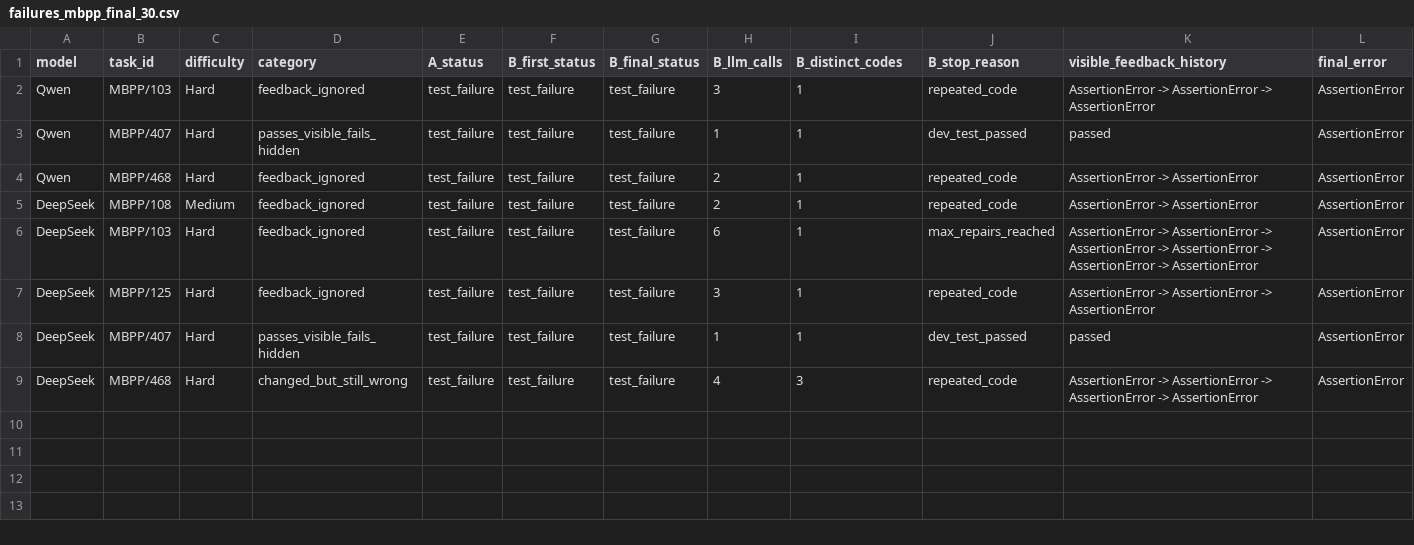
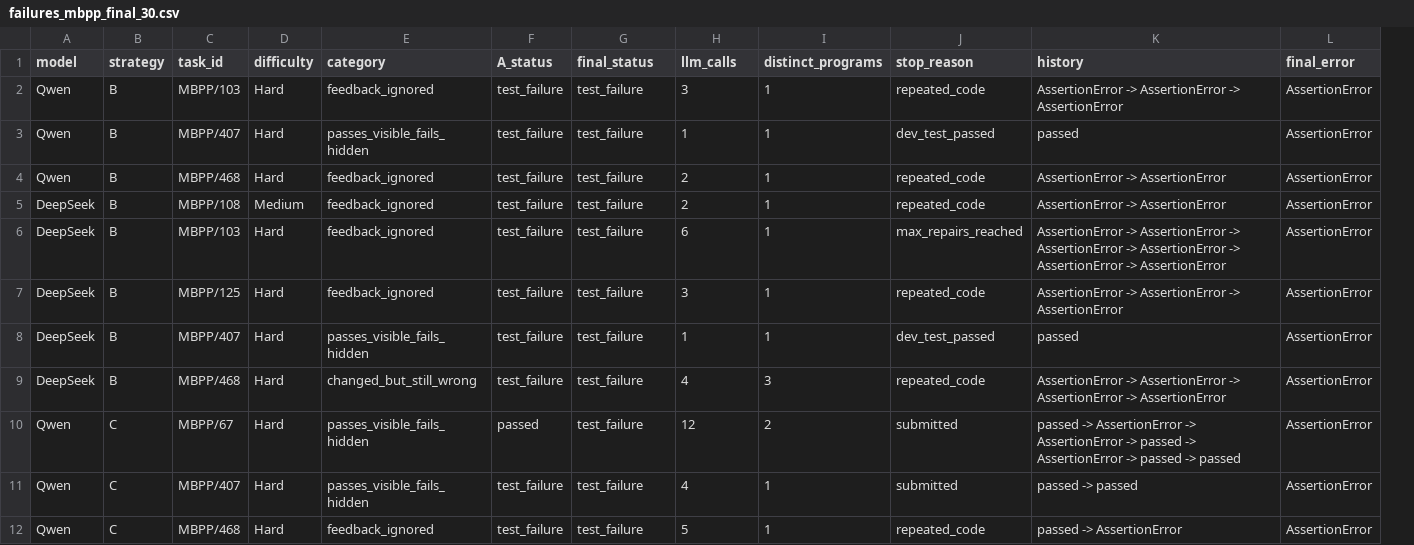
Before and after one commit to Yogadarsa/Team-Horizon, a CSV file: results/analysis/failures_mbpp_final_30.csv, drawn as a sheet; only a part is shown; removed rows and columns are numbered as before the commit, all else as after; rows hold the shown columns only; the diff covers the shown part only; the diff names each change by its address in the sheet, - before the commit and + after, or states it on an @@ line.

Commit message:
Strategy C: analysis, checks and methods

```diff
--- a/results/analysis/failures_mbpp_final_30.csv
+++ b/results/analysis/failures_mbpp_final_30.csv
+column B (strategy), rows 2-9: all B
-column F (B_first_status), rows 2-9: all test_failure
-G1: B_final_status
+G1: final_status
-H1: B_llm_calls
+H1: llm_calls
-I1: B_distinct_codes
+I1: distinct_programs
-J1: B_stop_reason
+J1: stop_reason
-K1: visible_feedback_history
+K1: history
+row 10: Qwen | C | MBPP/67 | Hard | passes_visible_fails_hidden | passed | test_failure | 12 | 2 | submitted | passed -> AssertionError -> AssertionError -> passed -> AssertionError -> passed -> passed | AssertionError
+row 11: Qwen | C | MBPP/407 | Hard | passes_visible_fails_hidden | test_failure | test_failure | 4 | 1 | submitted | passed -> passed | AssertionError
+row 12: Qwen | C | MBPP/468 | Hard | feedback_ignored | test_failure | test_failure | 5 | 1 | repeated_code | passed -> AssertionError | AssertionError
```
Also changed, not shown: 10 added rows elsewhere in this file, results/analysis/manual_notes_mbpp_final_30.csv, 7 other files.
